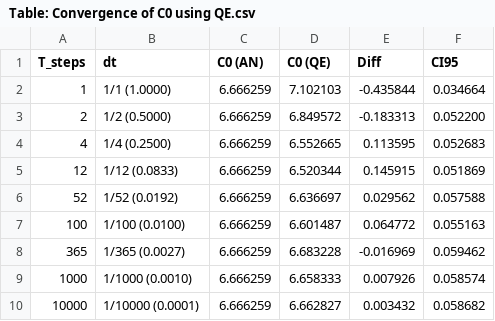
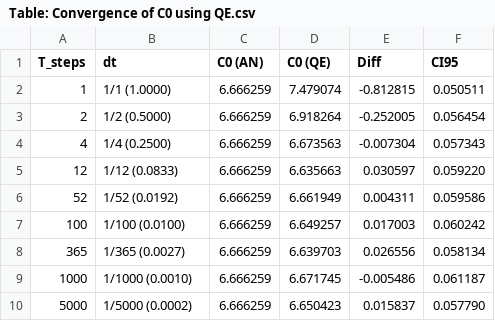
Before and after one commit to ithakis/Heston-Model-Quadratic-Exponential-QE-, a CSV file: Table: Convergence of C0 using QE.csv, drawn as a sheet.

```diff
--- a/Table: Convergence of C0 using QE.csv
+++ b/Table: Convergence of C0 using QE.csv
@@ -1,10 +1,10 @@
 T_steps,dt,C0 (AN),C0 (QE),Diff,CI95
-1,1/1 (1.0000),6.666259,7.102103,-0.435844,0.034664
-2,1/2 (0.5000),6.666259,6.849572,-0.183313,0.052200
-4,1/4 (0.2500),6.666259,6.552665,0.113595,0.052683
-12,1/12 (0.0833),6.666259,6.520344,0.145915,0.051869
-52,1/52 (0.0192),6.666259,6.636697,0.029562,0.057588
-100,1/100 (0.0100),6.666259,6.601487,0.064772,0.055163
-365,1/365 (0.0027),6.666259,6.683228,-0.016969,0.059462
-1000,1/1000 (0.0010),6.666259,6.658333,0.007926,0.058574
-10000,1/10000 (0.0001),6.666259,6.662827,0.003432,0.058682
+1,1/1 (1.0000),6.666259,7.479074,-0.812815,0.050511
+2,1/2 (0.5000),6.666259,6.918264,-0.252005,0.056454
+4,1/4 (0.2500),6.666259,6.673563,-0.007304,0.057343
+12,1/12 (0.0833),6.666259,6.635663,0.030597,0.059220
+52,1/52 (0.0192),6.666259,6.661949,0.004311,0.059586
+100,1/100 (0.0100),6.666259,6.649257,0.017003,0.060242
+365,1/365 (0.0027),6.666259,6.639703,0.026556,0.058134
+1000,1/1000 (0.0010),6.666259,6.671745,-0.005486,0.061187
+5000,1/5000 (0.0002),6.666259,6.650423,0.015837,0.057790
```
Also changed, not shown: Moments: QE Heston.csv, Moments: Simple Heston.csv, 6 other files.
